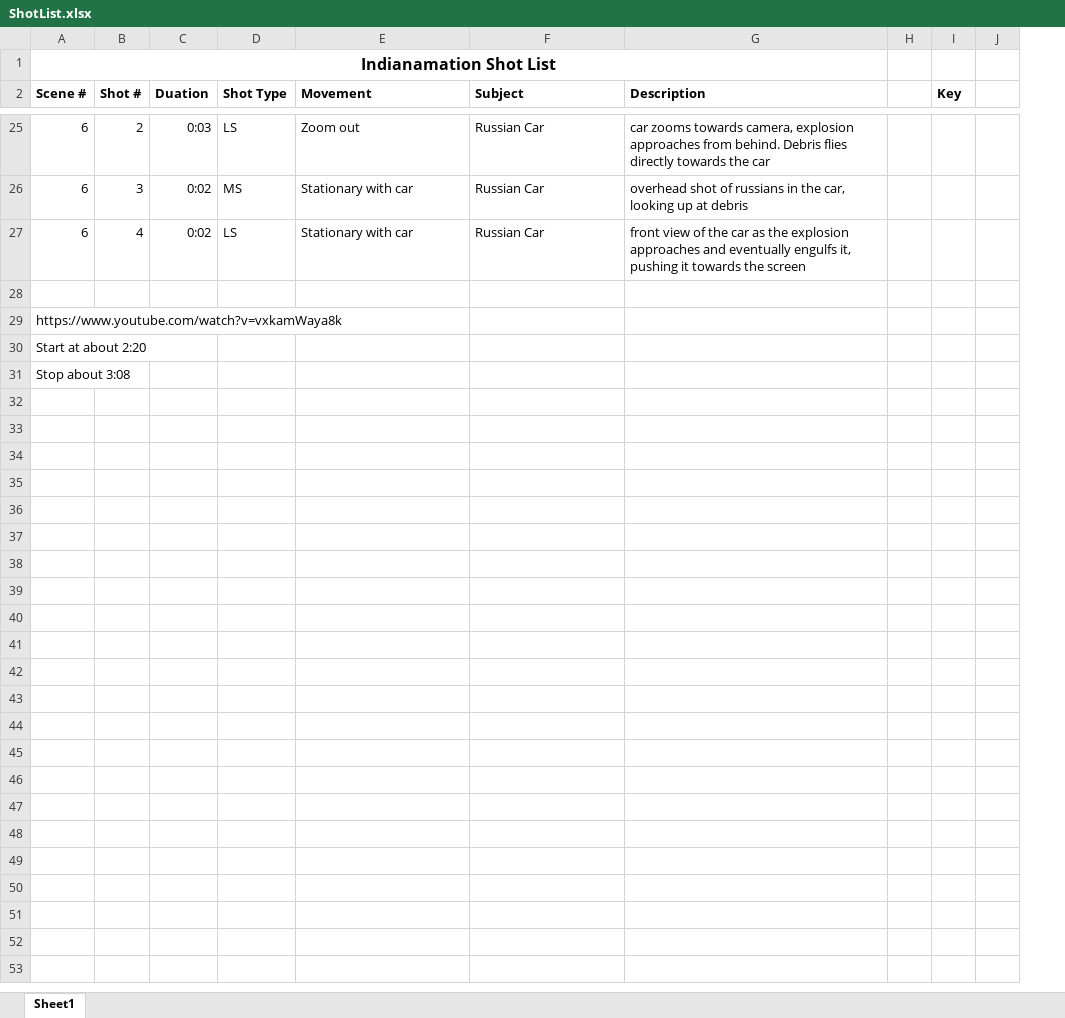
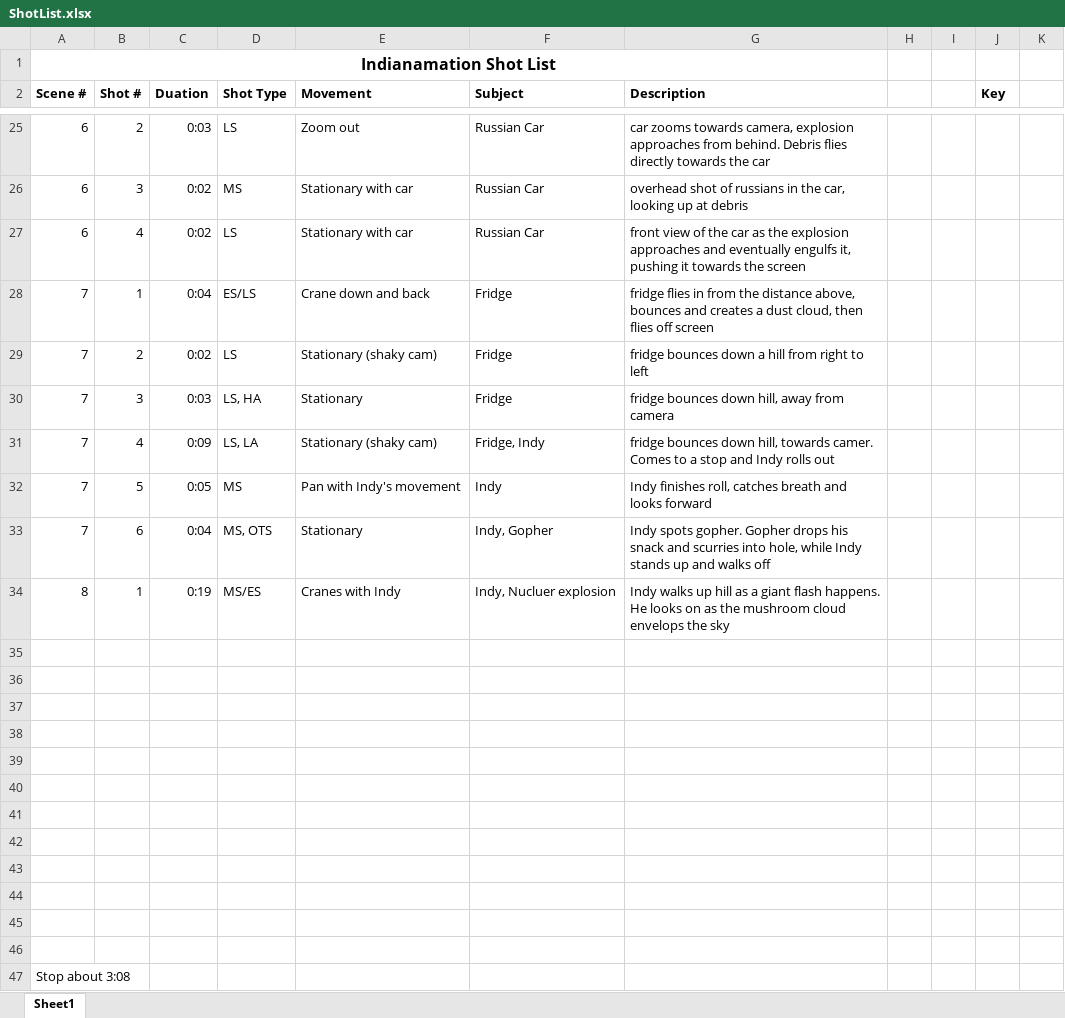
Before and after one commit to Indianamation/Indianamation, an Excel workbook: ShotList.xlsx, sheet Sheet1, drawn as a sheet; only a part is shown, gaps mark what is left out; values as stored, in another font and other column widths than the file's, no borders; addresses are those after the commit; the diff covers the shown part only; the diff names each change by its address in the sheet, - before the commit and + after, or states it on an @@ line.

Commit message:
Finished the Shot list

```diff
--- a/ShotList.xlsx (sheet Sheet1)
+++ b/ShotList.xlsx (sheet Sheet1)
+column I, empty
+row 28: 7 | 1 | 0:04 | ES/LS | Crane down and back | Fridge | fridge flies in from the distance above, bounces and creates a dust cloud, then flies off screen
+row 29: 7 | 2 | 0:02 | LS | Stationary (shaky cam) | Fridge | fridge bounces down a hill from right to left
+row 30: 7 | 3 | 0:03 | LS, HA | Stationary | Fridge | fridge bounces down hill, away from camera
+row 31: 7 | 4 | 0:09 | LS, LA | Stationary (shaky cam) | Fridge, Indy | fridge bounces down hill, towards camer. Comes to a stop and Indy rolls out
+row 32: 7 | 5 | 0:05 | MS | Pan with Indy's movement | Indy | Indy finishes roll, catches breath and looks forward
+row 33: 7 | 6 | 0:04 | MS, OTS | Stationary | Indy, Gopher | Indy spots gopher. Gopher drops his snack and scurries into hole, while Indy stands up and walks off
+row 34: 8 | 1 | 0:19 | MS/ES | Cranes with Indy | Indy, Nucluer explosion | Indy walks up hill as a giant flash happens. He looks on as the mushroom cloud envelops the sky
-A36 (Scene #): https://www.youtube.com/watch?v=vxkamWaya8k
+A36 (Scene #): (empty)
-A37 (Scene #): Start at about 2:20
+A37 (Scene #): (empty)
+row 38: (empty)
+row 39: (empty)
+row 40: (empty)
+row 41: (empty)
+row 42: (empty)
+row 43: (empty)
+row 44: (empty)
+row 45: (empty)
+row 46: (empty)
```
Also changed, not shown: 6 edited cells elsewhere in this sheet.
